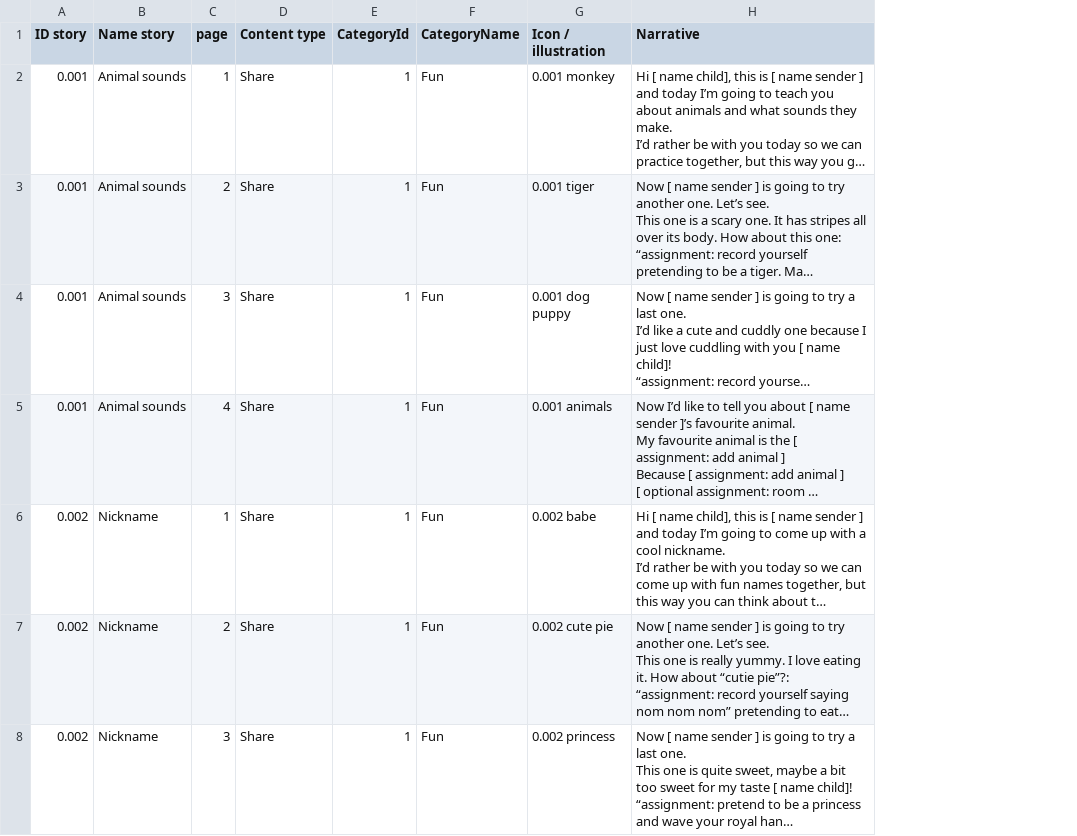
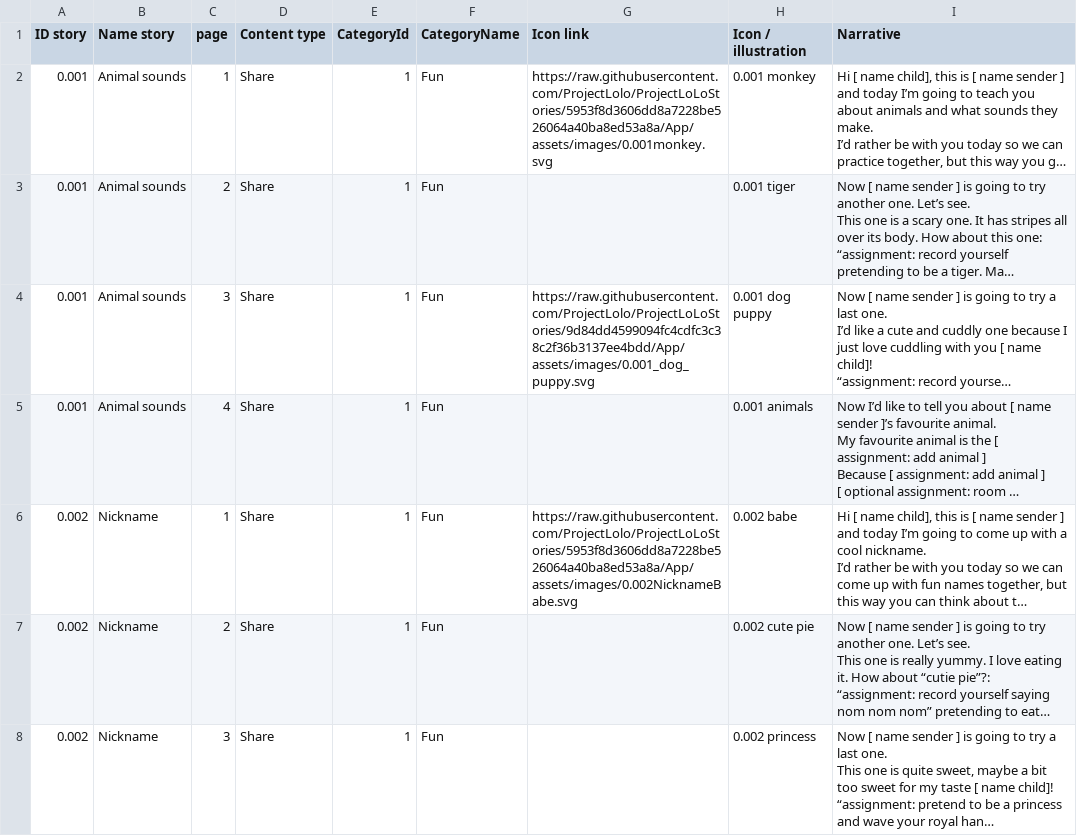
Before and after one commit to ProjectLolo/ProjectLoLoStories, a CSV file: utils/stories.csv, drawn as a sheet; only a part is shown; long unchanged cells end in …; the diff covers the shown part only; the diff names each change by its address in the sheet, - before the commit and + after, or states it on an @@ line.

```diff
--- a/utils/stories.csv
+++ b/utils/stories.csv
+column G (Icon link), rows 2-6: https://raw.githubusercontent.com/ProjectLolo/ProjectLoLoStories/5953f8d3606dd8a7228be526064a40ba8ed53a8a/App/assets/images/0.001monkey.svg |  | https://raw.githubusercontent.com/ProjectLolo/ProjectLoLoStories/9d84dd4599094fc4cdfc3c38c2f36b3137ee4bdd/App/assets/images/0.001_dog_puppy.svg |  | https://raw.githubusercontent.com/ProjectLolo/ProjectLoLoStories/5953f8d3606dd8a7228be526064a40ba8ed53a8a/App/assets/images/0.002NicknameBabe.svg
```
Also changed, not shown: 5 edited cells elsewhere in this file, 3 other files.
